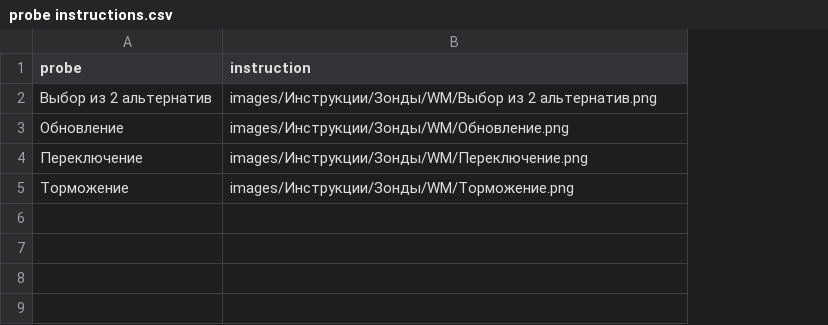
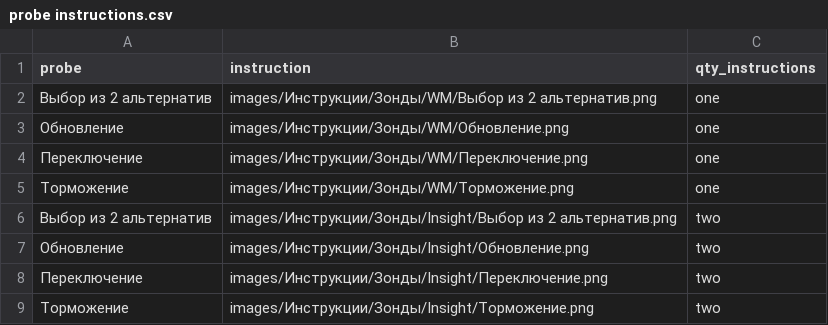
Before and after one commit to psychology-experiments/probs-evaluation, a CSV file: text/probe instructions.csv, drawn as a sheet; the diff names each change by its address in the sheet, - before the commit and + after, or states it on an @@ line.

Commit message:
Changed probe instructions csv to use it in both experiment parts (add 3rd column to differentiate types of instructions)

```diff
--- a/text/probe instructions.csv
+++ b/text/probe instructions.csv
+column C (qty_instructions), rows 2-5: all one
+row 6: Выбор из 2 альтернатив | images/Инструкции/Зонды/Insight/Выбор из 2 альтернатив.png | two
+row 7: Обновление | images/Инструкции/Зонды/Insight/Обновление.png | two
+row 8: Переключение | images/Инструкции/Зонды/Insight/Переключение.png | two
+row 9: Торможение | images/Инструкции/Зонды/Insight/Торможение.png | two
```
